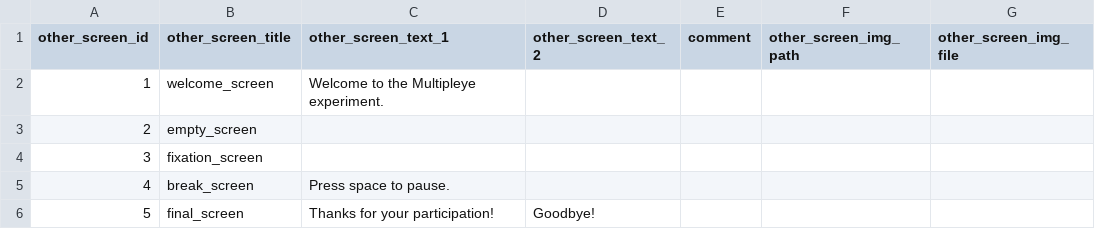
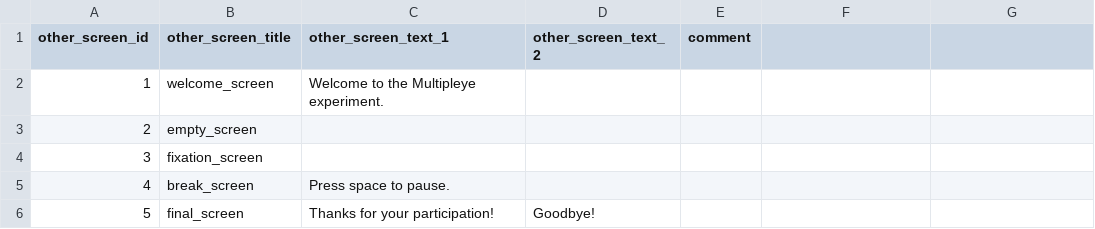
Before and after one commit to theDebbister/wg1-image-creation, a CSV file: stimuli_de/multipleye-other-screens-de.csv, drawn as a sheet; the diff names each change by its address in the sheet, - before the commit and + after, or states it on an @@ line.

```diff
--- a/stimuli_de/multipleye-other-screens-de.csv
+++ b/stimuli_de/multipleye-other-screens-de.csv
-F1: other_screen_img_path
+F1: (empty)
-G1: other_screen_img_file
+G1: (empty)
```
Also changed, not shown: 3 other files.
